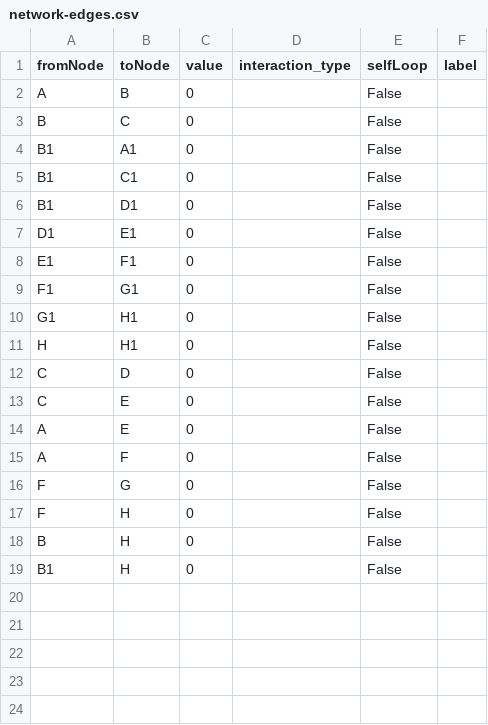
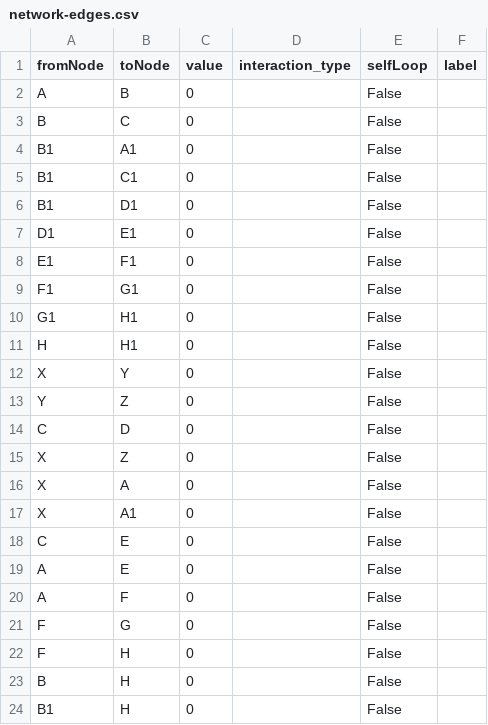
Before and after one commit to rsharp-lang/R-sharp, a CSV file: Library/demo/demo_network/network-edges.csv, drawn as a sheet; the diff names each change by its address in the sheet, - before the commit and + after, or states it on an @@ line.

```diff
--- a/Library/demo/demo_network/network-edges.csv
+++ b/Library/demo/demo_network/network-edges.csv
+row 12: X | Y | 0 |  | False
+row 13: Y | Z | 0 |  | False
+row 15: X | Z | 0 |  | False
+row 16: X | A | 0 |  | False
+row 17: X | A1 | 0 |  | False
```
Also changed, not shown: Library/demo/demo_network/nodes.csv, 1 other file.
